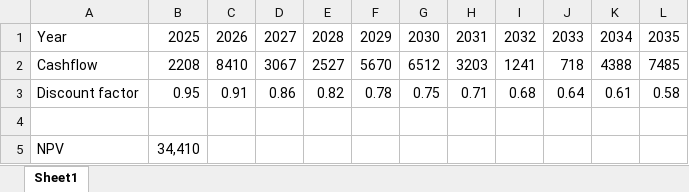
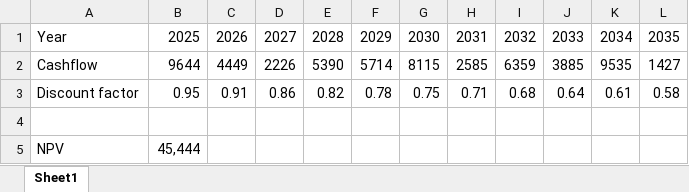
Before and after one commit to tom-scriven/FINM3422_Group_59_Project_1, an Excel workbook: example_files/DCF_test.xlsx, sheet Sheet1, drawn as a sheet; values as stored, in another font and other column widths than the file's, no borders; the diff names each change by its address in the sheet, - before the commit and + after, or states it on an @@ line.

```diff
--- a/example_files/DCF_test.xlsx (sheet Sheet1)
+++ b/example_files/DCF_test.xlsx (sheet Sheet1)
-B2: 2208
+B2: 9644
-C2: 8410
+C2: 4449
-D2: 3067
+D2: 2226
-E2: 2527
+E2: 5390
-F2: 5670
+F2: 5714
-G2: 6512
+G2: 8115
-H2: 3203
+H2: 2585
-I2: 1241
+I2: 6359
-J2: 718
+J2: 3885
-K2: 4388
+K2: 9535
-L2: 7485
+L2: 1427
-B5: 34,410
+B5: 45,444
```
Also changed, not shown: 1 other file.
